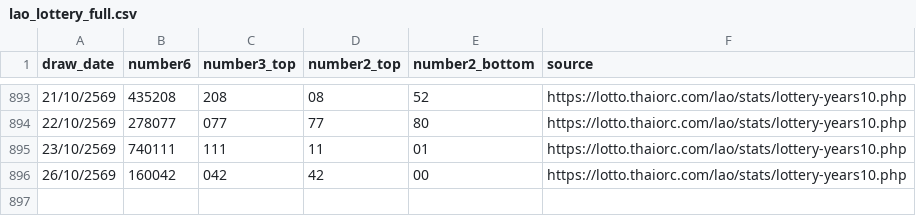
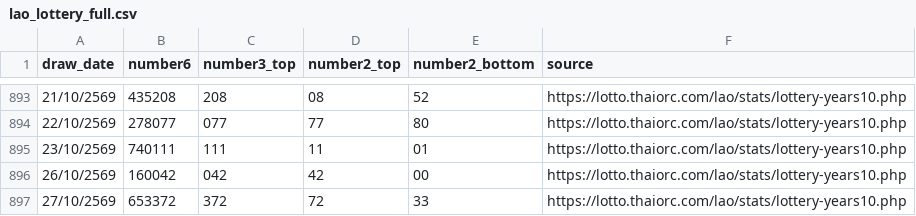
Before and after one commit to dbreport1234-sudo/laolotto-web, a CSV file: data/lao_lottery_full.csv, drawn as a sheet; only a part is shown, gaps mark what is left out.

Commit message:
data: update 2026-10-27-1519

```diff
--- a/data/lao_lottery_full.csv
+++ b/data/lao_lottery_full.csv
@@ -896 +896,2 @@
 26/10/2569,160042,042,42,00,https://lotto.thaiorc.com/lao/stats/lottery-years10.php
+27/10/2569,653372,372,72,33,https://lotto.thaiorc.com/lao/stats/lottery-years10.php
```
Also changed, not shown: 1 other file.
